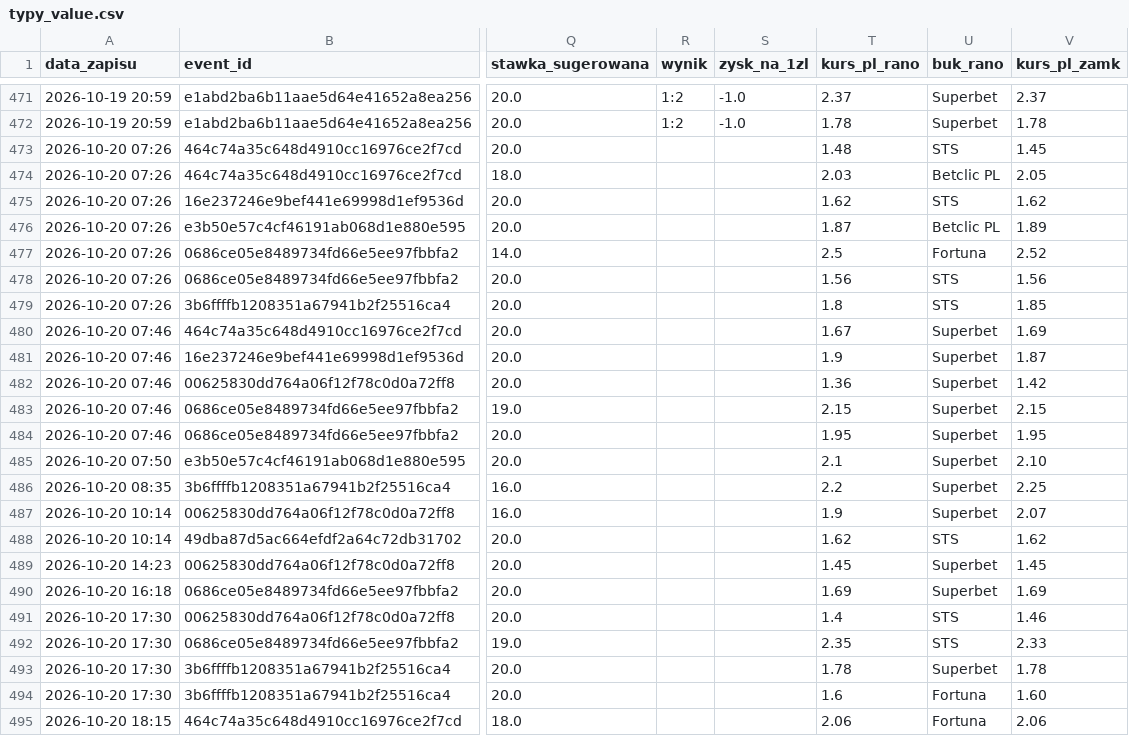
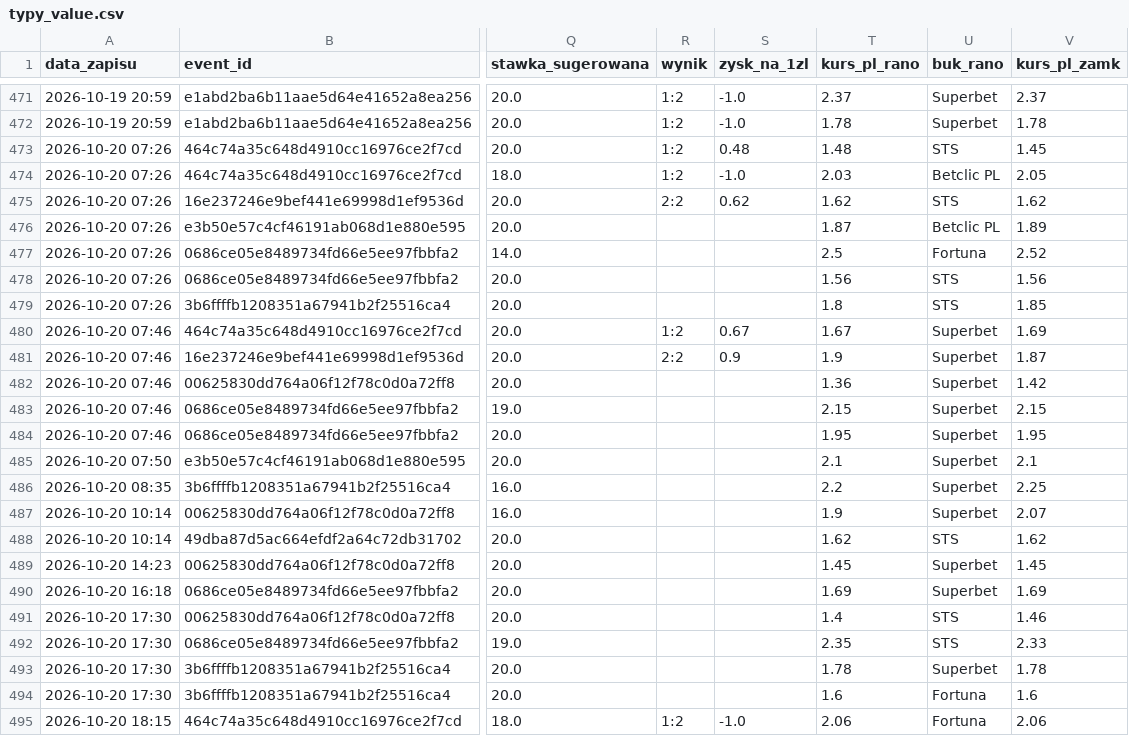
Before and after one commit to lewym90/typer, a CSV file: docs/data/typy_value.csv, drawn as a sheet; only a part is shown, gaps mark what is left out; the diff names each change by its address in the sheet, - before the commit and + after, or states it on an @@ line.

Commit message:
Typy 2026-10-20 18:58

```diff
--- a/docs/data/typy_value.csv
+++ b/docs/data/typy_value.csv
-R473:R474 (wynik): (empty)
+R473:R474 (wynik): 1:2
-S473 (zysk_na_1zl): (empty)
+S473 (zysk_na_1zl): 0.48
-S474 (zysk_na_1zl): (empty)
+S474 (zysk_na_1zl): -1.0
-R475 (wynik): (empty)
+R475 (wynik): 2:2
-S475 (zysk_na_1zl): (empty)
+S475 (zysk_na_1zl): 0.62
-R480 (wynik): (empty)
+R480 (wynik): 1:2
-S480 (zysk_na_1zl): (empty)
+S480 (zysk_na_1zl): 0.67
-R481 (wynik): (empty)
+R481 (wynik): 2:2
-S481 (zysk_na_1zl): (empty)
+S481 (zysk_na_1zl): 0.9
-V485 (kurs_pl_zamk): 2.10
+V485 (kurs_pl_zamk): 2.1
-V494 (kurs_pl_zamk): 1.60
+V494 (kurs_pl_zamk): 1.6
-R495 (wynik): (empty)
+R495 (wynik): 1:2
-S495 (zysk_na_1zl): (empty)
+S495 (zysk_na_1zl): -1.0
```
Also changed, not shown: docs/data/typy_pewne.csv, 6 other files.
